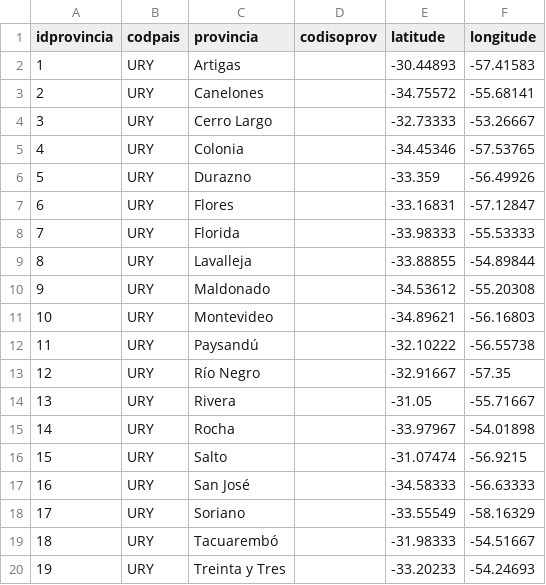
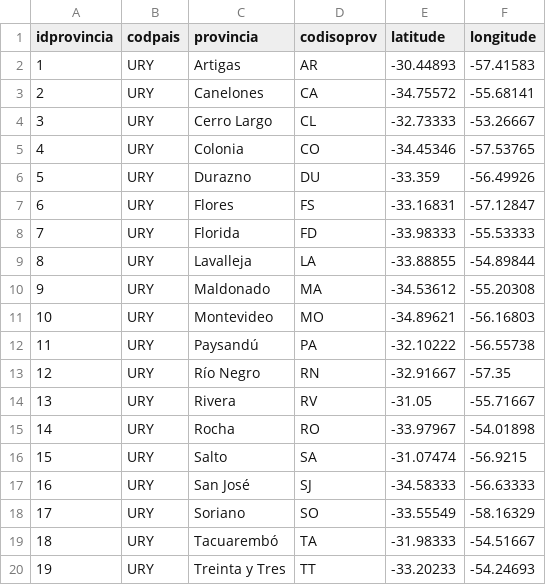
Before and after one commit to NeoRazorX/facturascripts, a CSV file: Core/Data/Codpais/URY/provincias.csv, drawn as a sheet.

```diff
--- a/Core/Data/Codpais/URY/provincias.csv
+++ b/Core/Data/Codpais/URY/provincias.csv
@@ -1,20 +1,20 @@
 idprovincia,codpais,provincia,codisoprov,latitude,longitude
-1,URY,Artigas,,-30.44893,-57.41583
-2,URY,Canelones,,-34.75572,-55.68141
-3,URY,"Cerro Largo",,-32.73333,-53.26667
-4,URY,Colonia,,-34.45346,-57.53765
-5,URY,Durazno,,-33.359,-56.49926
-6,URY,Flores,,-33.16831,-57.12847
-7,URY,Florida,,-33.98333,-55.53333
-8,URY,Lavalleja,,-33.88855,-54.89844
-9,URY,Maldonado,,-34.53612,-55.20308
-10,URY,Montevideo,,-34.89621,-56.16803
-11,URY,Paysandú,,-32.10222,-56.55738
-12,URY,"Río Negro",,-32.91667,-57.35
-13,URY,Rivera,,-31.05,-55.71667
-14,URY,Rocha,,-33.97967,-54.01898
-15,URY,Salto,,-31.07474,-56.9215
-16,URY,"San José",,-34.58333,-56.63333
-17,URY,Soriano,,-33.55549,-58.16329
-18,URY,Tacuarembó,,-31.98333,-54.51667
-19,URY,"Treinta y Tres",,-33.20233,-54.24693
+1,URY,Artigas,AR,-30.44893,-57.41583
+2,URY,Canelones,CA,-34.75572,-55.68141
+3,URY,"Cerro Largo",CL,-32.73333,-53.26667
+4,URY,Colonia,CO,-34.45346,-57.53765
+5,URY,Durazno,DU,-33.359,-56.49926
+6,URY,Flores,FS,-33.16831,-57.12847
+7,URY,Florida,FD,-33.98333,-55.53333
+8,URY,Lavalleja,LA,-33.88855,-54.89844
+9,URY,Maldonado,MA,-34.53612,-55.20308
+10,URY,Montevideo,MO,-34.89621,-56.16803
+11,URY,Paysandú,PA,-32.10222,-56.55738
+12,URY,"Río Negro",RN,-32.91667,-57.35
+13,URY,Rivera,RV,-31.05,-55.71667
+14,URY,Rocha,RO,-33.97967,-54.01898
+15,URY,Salto,SA,-31.07474,-56.9215
+16,URY,"San José",SJ,-34.58333,-56.63333
+17,URY,Soriano,SO,-33.55549,-58.16329
+18,URY,Tacuarembó,TA,-31.98333,-54.51667
+19,URY,"Treinta y Tres",TT,-33.20233,-54.24693
```
